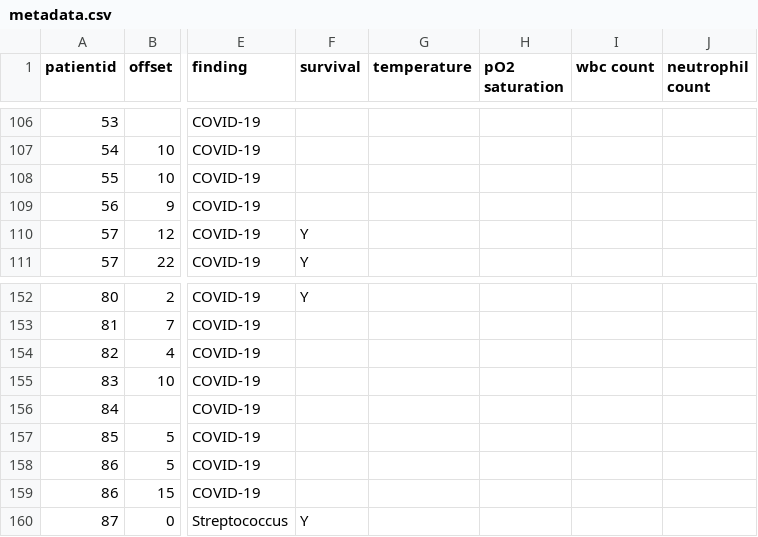
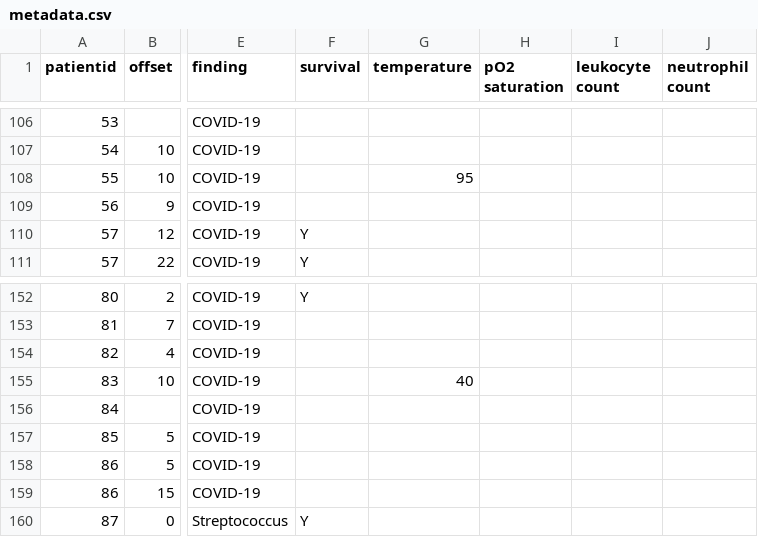
Before and after one commit to ieee8023/covid-chestxray-dataset, a CSV file: metadata.csv, drawn as a sheet; only a part is shown, gaps mark what is left out; the diff covers the shown part only; the diff names each change by its address in the sheet, - before the commit and + after, or states it on an @@ line.

```diff
--- a/metadata.csv
+++ b/metadata.csv
-I1: wbc count
+I1: leukocyte count
-G108 (temperature): (empty)
+G108 (temperature): 95
-G155 (temperature): (empty)
+G155 (temperature): 40
```
Also changed, not shown: 41 edited cells elsewhere in this file.
